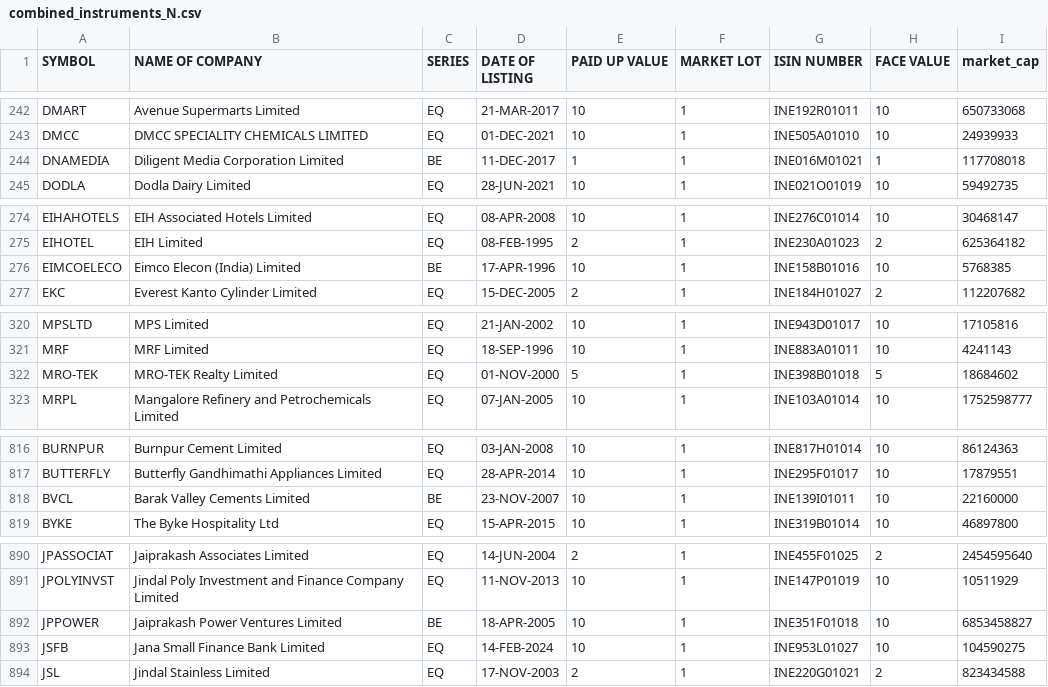
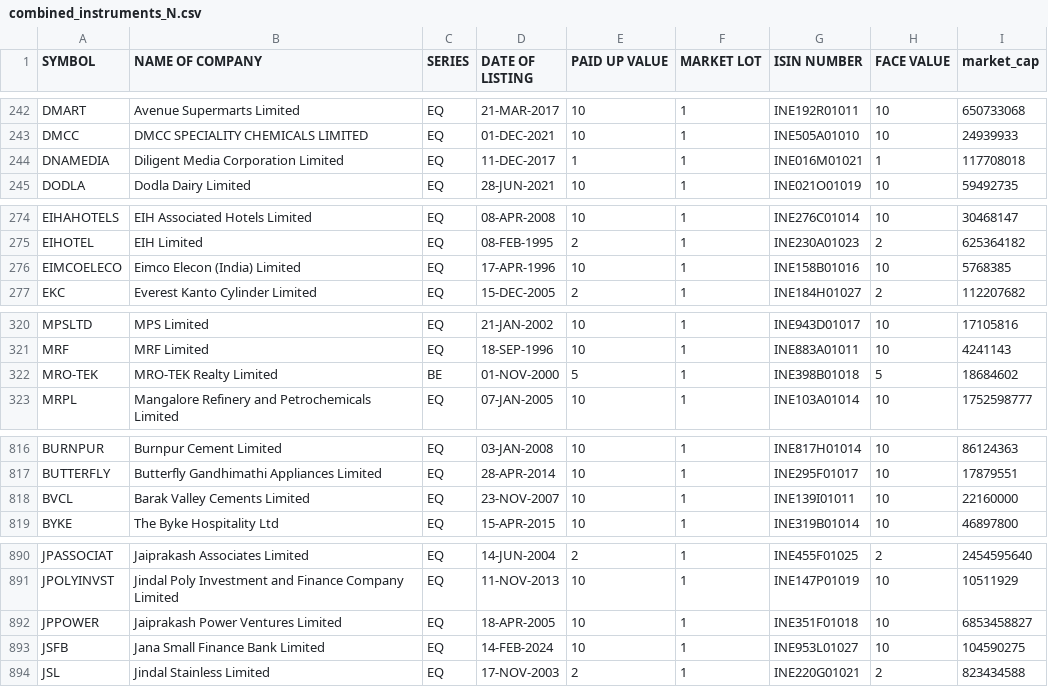
Before and after one commit to sggovtech/githubactions2, a CSV file: combined_instruments_N.csv, drawn as a sheet; only a part is shown, gaps mark what is left out; the diff covers the shown part only.

Commit message:
Add  file

```diff
--- a/combined_instruments_N.csv
+++ b/combined_instruments_N.csv
@@ -243,3 +243,3 @@ DMART,Avenue Supermarts Limited,EQ,21-MAR-2017,10,1,INE192R01011,10,650733068
 DMCC,DMCC SPECIALITY CHEMICALS LIMITED,EQ,01-DEC-2021,10,1,INE505A01010,10,24939933
-DNAMEDIA,Diligent Media Corporation Limited,BE,11-DEC-2017,1,1,INE016M01021,1,117708018
+DNAMEDIA,Diligent Media Corporation Limited,EQ,11-DEC-2017,1,1,INE016M01021,1,117708018
 DODLA,Dodla Dairy Limited,EQ,28-JUN-2021,10,1,INE021O01019,10,59492735
@@ -275,3 +275,3 @@ EIHAHOTELS,EIH Associated Hotels Limited,EQ,08-APR-2008,10,1,INE276C01014,10,304
 EIHOTEL,EIH Limited,EQ,08-FEB-1995,2,1,INE230A01023,2,625364182
-EIMCOELECO,Eimco Elecon (India) Limited,BE,17-APR-1996,10,1,INE158B01016,10,5768385
+EIMCOELECO,Eimco Elecon (India) Limited,EQ,17-APR-1996,10,1,INE158B01016,10,5768385
 EKC,Everest Kanto Cylinder Limited,EQ,15-DEC-2005,2,1,INE184H01027,2,112207682
@@ -321,3 +321,3 @@ MPSLTD,MPS Limited,EQ,21-JAN-2002,10,1,INE943D01017,10,17105816
 MRF,MRF Limited,EQ,18-SEP-1996,10,1,INE883A01011,10,4241143
-MRO-TEK,MRO-TEK Realty Limited,EQ,01-NOV-2000,5,1,INE398B01018,5,18684602
+MRO-TEK,MRO-TEK Realty Limited,BE,01-NOV-2000,5,1,INE398B01018,5,18684602
 MRPL,Mangalore Refinery and Petrochemicals Limited,EQ,07-JAN-2005,10,1,INE103A01014,10,1752598777
@@ -817,3 +817,3 @@ BURNPUR,Burnpur Cement Limited,EQ,03-JAN-2008,10,1,INE817H01014,10,86124363
 BUTTERFLY,Butterfly Gandhimathi Appliances Limited,EQ,28-APR-2014,10,1,INE295F01017,10,17879551
-BVCL,Barak Valley Cements Limited,BE,23-NOV-2007,10,1,INE139I01011,10,22160000
+BVCL,Barak Valley Cements Limited,EQ,23-NOV-2007,10,1,INE139I01011,10,22160000
 BYKE,The Byke Hospitality Ltd,EQ,15-APR-2015,10,1,INE319B01014,10,46897800
@@ -891,3 +891,3 @@ JPASSOCIAT,Jaiprakash Associates Limited,EQ,14-JUN-2004,2,1,INE455F01025,2,24545
 JPOLYINVST,Jindal Poly Investment and Finance Company Limited,EQ,11-NOV-2013,10,1,INE147P01019,10,10511929
-JPPOWER,Jaiprakash Power Ventures Limited,BE,18-APR-2005,10,1,INE351F01018,10,6853458827
+JPPOWER,Jaiprakash Power Ventures Limited,EQ,18-APR-2005,10,1,INE351F01018,10,6853458827
 JSFB,Jana Small Finance Bank Limited,EQ,14-FEB-2024,10,1,INE953L01027,10,104590275
```
Also changed, not shown: 9 edited cells elsewhere in this file.
